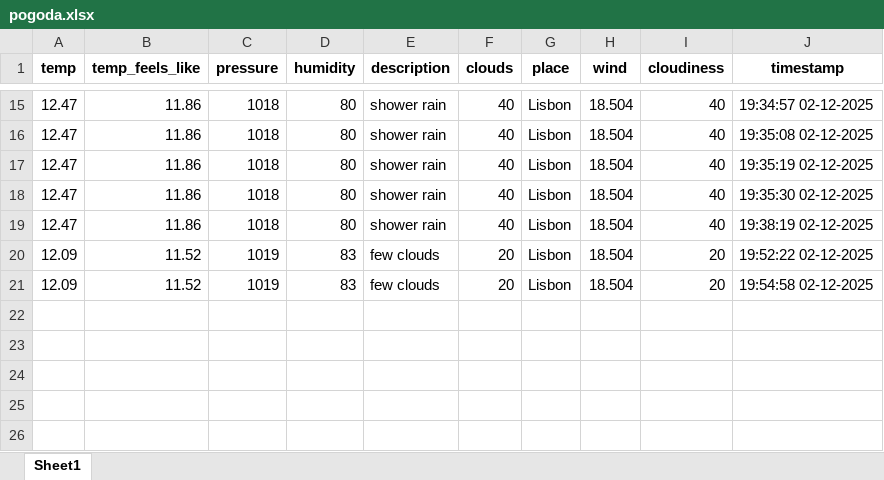
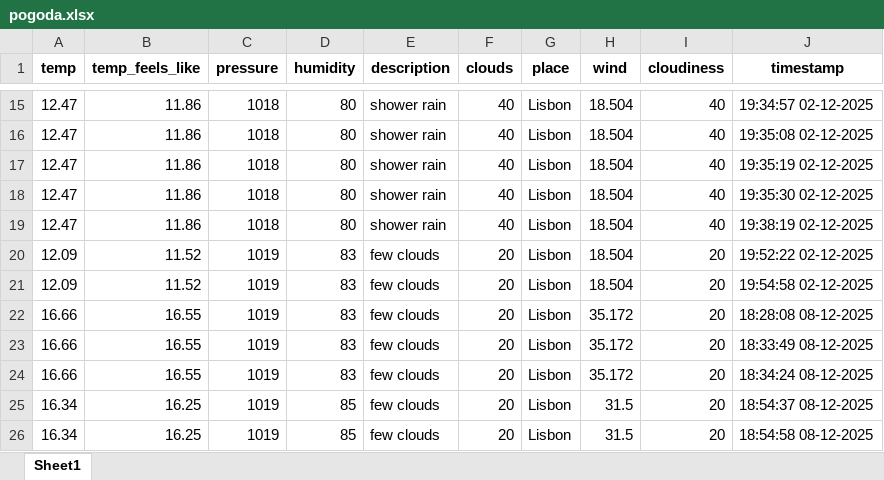
Before and after one commit to dawtom97/weather-excel-db, an Excel workbook: pogoda.xlsx, sheet Sheet1, drawn as a sheet; only a part is shown, gaps mark what is left out; values as stored, in another font and other column widths than the file's, no borders; the diff names each change by its address in the sheet, - before the commit and + after, or states it on an @@ line.

```diff
--- a/pogoda.xlsx (sheet Sheet1)
+++ b/pogoda.xlsx (sheet Sheet1)
+row 22: 16.66 | 16.55 | 1019 | 83 | few clouds | 20 | Lisbon | 35.172 | 20 | 18:28:08 08-12-2025
+row 23: 16.66 | 16.55 | 1019 | 83 | few clouds | 20 | Lisbon | 35.172 | 20 | 18:33:49 08-12-2025
+row 24: 16.66 | 16.55 | 1019 | 83 | few clouds | 20 | Lisbon | 35.172 | 20 | 18:34:24 08-12-2025
+row 25: 16.34 | 16.25 | 1019 | 85 | few clouds | 20 | Lisbon | 31.5 | 20 | 18:54:37 08-12-2025
+row 26: 16.34 | 16.25 | 1019 | 85 | few clouds | 20 | Lisbon | 31.5 | 20 | 18:54:58 08-12-2025
```
Also changed, not shown: 2 other files.
